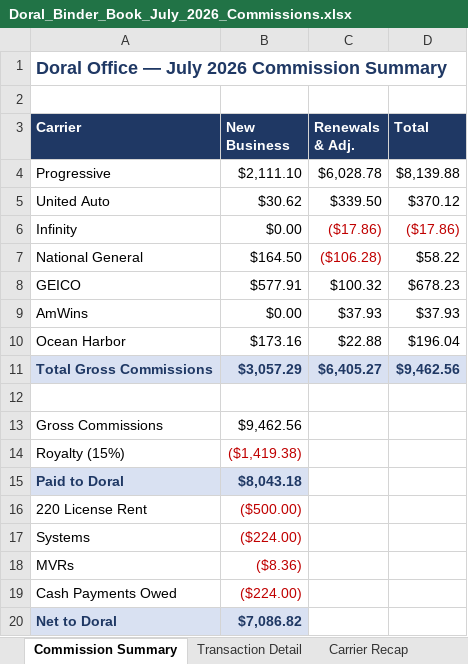
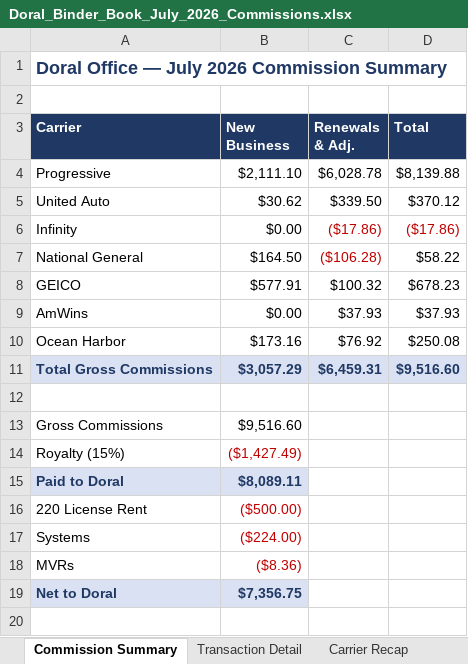
Before and after one commit to amanzor/uib-binderbook, an Excel workbook: commissions/2026-07/Doral_Binder_Book_July_2026_Commissions.xlsx, sheet Commission Summary, drawn as a sheet; values as stored, in another font and other column widths than the file's, no borders; removed rows and columns are numbered as before the commit, all else as after; the diff names each change by its address in the sheet, - before the commit and + after, or states it on an @@ line.

```diff
--- a/commissions/2026-07/Doral_Binder_Book_July_2026_Commissions.xlsx (sheet Commission Summary)
+++ b/commissions/2026-07/Doral_Binder_Book_July_2026_Commissions.xlsx (sheet Commission Summary)
-C10 (Renewals & Adj.): $22.88
+C10 (Renewals & Adj.): $76.92
-D10 (Total): $196.04
+D10 (Total): $250.08
-C11 (Renewals & Adj.): $6,405.27
+C11 (Renewals & Adj.): $6,459.31
-D11 (Total): $9,462.56
+D11 (Total): $9,516.60
-B13 (New Business): $9,462.56
+B13 (New Business): $9,516.60
-B14 (New Business): ($1,419.38)
+B14 (New Business): ($1,427.49)
-B15 (New Business): $8,043.18
+B15 (New Business): $8,089.11
-row 19: Cash Payments Owed | ($224.00)
-B19 (New Business): $7,086.82
+B19 (New Business): $7,356.75
```
Also changed, not shown: sheet Notes & Exceptions, 6 other files.
